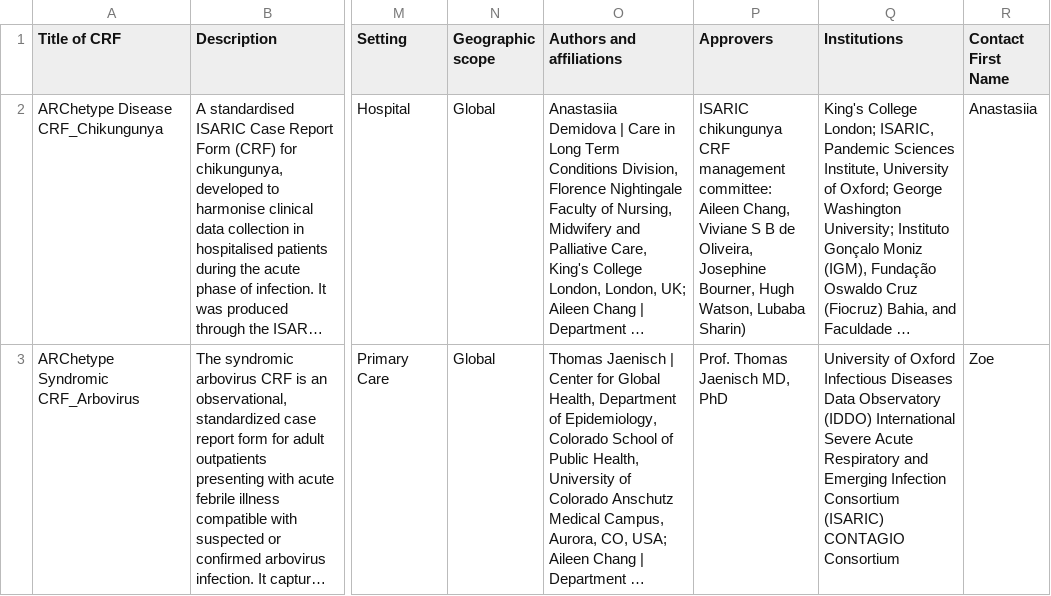
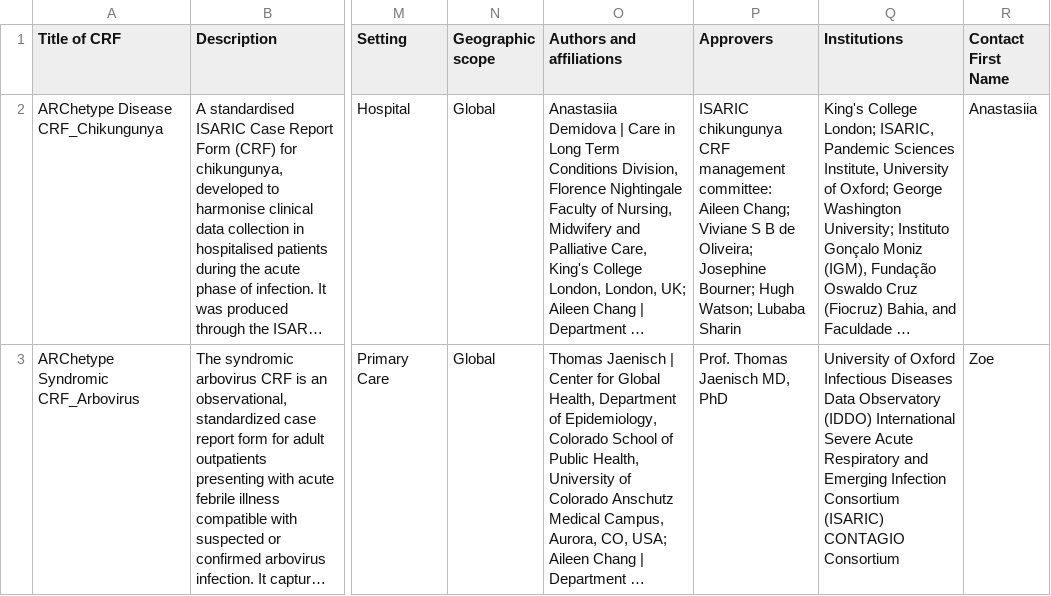
Before and after one commit to ISARICResearch/ARC, a CSV file: crf_metadata.csv, drawn as a sheet; only a part is shown, gaps mark what is left out; long unchanged cells end in …; the diff names each change by its address in the sheet, - before the commit and + after, or states it on an @@ line.

Commit message:
fix: CRF metadata CSV fix - delimit Chikungunya approver names with semi-colon

```diff
--- a/crf_metadata.csv
+++ b/crf_metadata.csv
-P2 (Approvers): …committee: Aileen Chang, Viviane S B de Oliveira, Josephine Bourner, Hugh Watson, Lubaba Sharin)
+P2 (Approvers): …committee: Aileen Chang; Viviane S B de Oliveira; Josephine Bourner; Hugh Watson; Lubaba Sharin
```
